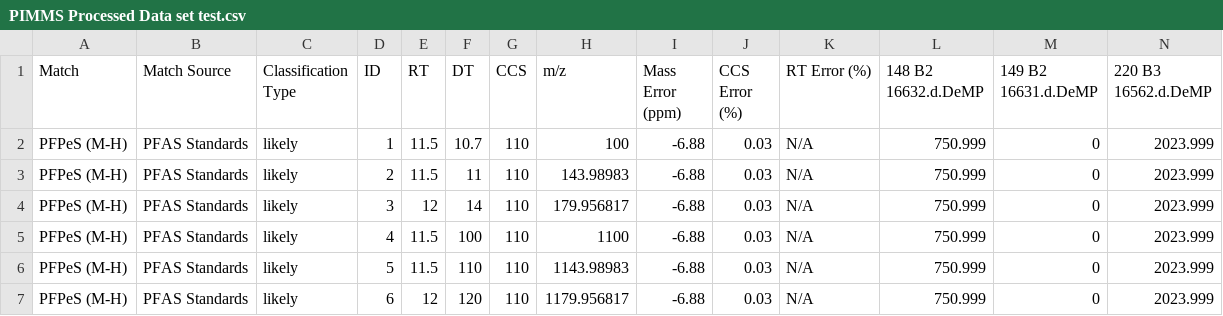
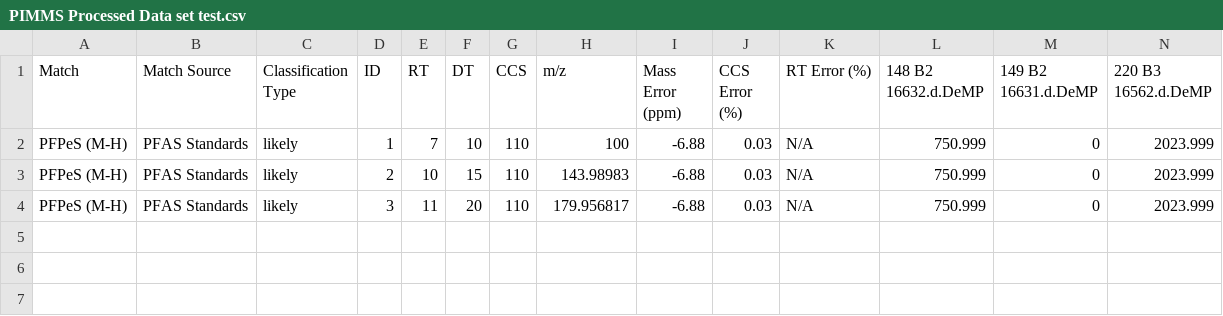
Before and after one commit to greg1d/PFAS-IMplementor-for-Mass-Spectrometry--PIMMS-, a CSV file: PIMMS v1.2/Data_output/PIMMS Processed Data set test.csv, drawn as a sheet.

Commit message:
Fixed looping logic - need to test still

```diff
--- a/PIMMS v1.2/Data_output/PIMMS Processed Data set test.csv
+++ b/PIMMS v1.2/Data_output/PIMMS Processed Data set test.csv
@@ -1,7 +1,4 @@
 Match,Match Source,Classification Type,ID,RT,DT,CCS,m/z,Mass Error (ppm),CCS Error (%),RT Error (%),148 B2 16632.d.DeMP, 149 B2 16631.d.DeMP, 220 B3 16562.d.DeMP
-PFPeS (M-H),PFAS Standards,likely,1,11.5,10.7,110,100,-6.88,0.03,N/A,750.999,0,2023.999
-PFPeS (M-H),PFAS Standards,likely,2,11.5,11,110,143.98983,-6.88,0.03,N/A,750.999,0,2023.999
-PFPeS (M-H),PFAS Standards,likely,3,12,14,110,179.956817,-6.88,0.03,N/A,750.999,0,2023.999
-PFPeS (M-H),PFAS Standards,likely,4,11.5,100,110,1100,-6.88,0.03,N/A,750.999,0,2023.999
-PFPeS (M-H),PFAS Standards,likely,5,11.5,110,110,1143.98983,-6.88,0.03,N/A,750.999,0,2023.999
-PFPeS (M-H),PFAS Standards,likely,6,12,120,110,1179.956817,-6.88,0.03,N/A,750.999,0,2023.999
+PFPeS (M-H),PFAS Standards,likely,1,7,10,110,100,-6.88,0.03,N/A,750.999,0,2023.999
+PFPeS (M-H),PFAS Standards,likely,2,10,15,110,143.98983,-6.88,0.03,N/A,750.999,0,2023.999
+PFPeS (M-H),PFAS Standards,likely,3,11,20,110,179.956817,-6.88,0.03,N/A,750.999,0,2023.999
```
Also changed, not shown: 1 other file.
